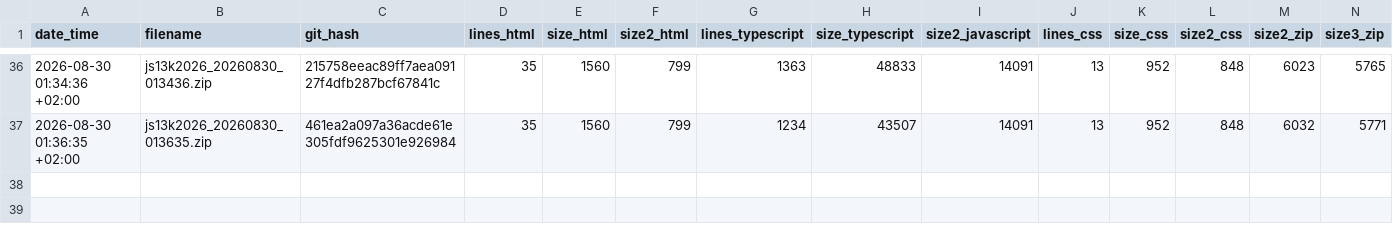
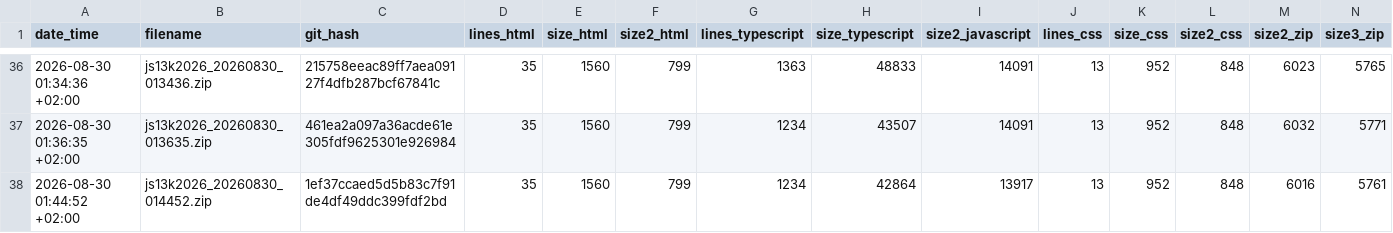
Before and after one commit to gheja/js13k2026, a CSV file: build_stats.csv, drawn as a sheet; only a part is shown, gaps mark what is left out; the diff names each change by its address in the sheet, - before the commit and + after, or states it on an @@ line.

Commit message:
Updated build_stats.csv

```diff
--- a/build_stats.csv
+++ b/build_stats.csv
+row 38: 2026-08-30 01:44:52 +02:00 | js13k2026_20260830_014452.zip | 1ef37ccaed5d5b83c7f91de4df49ddc399fdf2bd | 35 | 1560 | 799 | 1234 | 42864 | 13917 | 13 | 952 | 848 | 6016 | 5761
```
